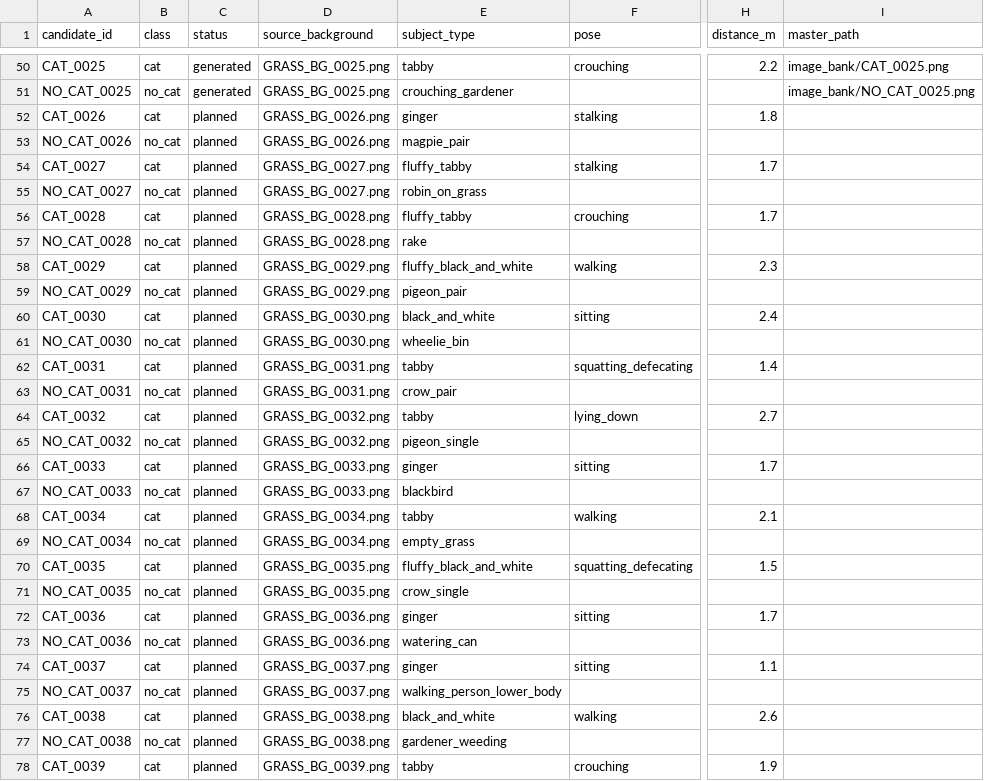
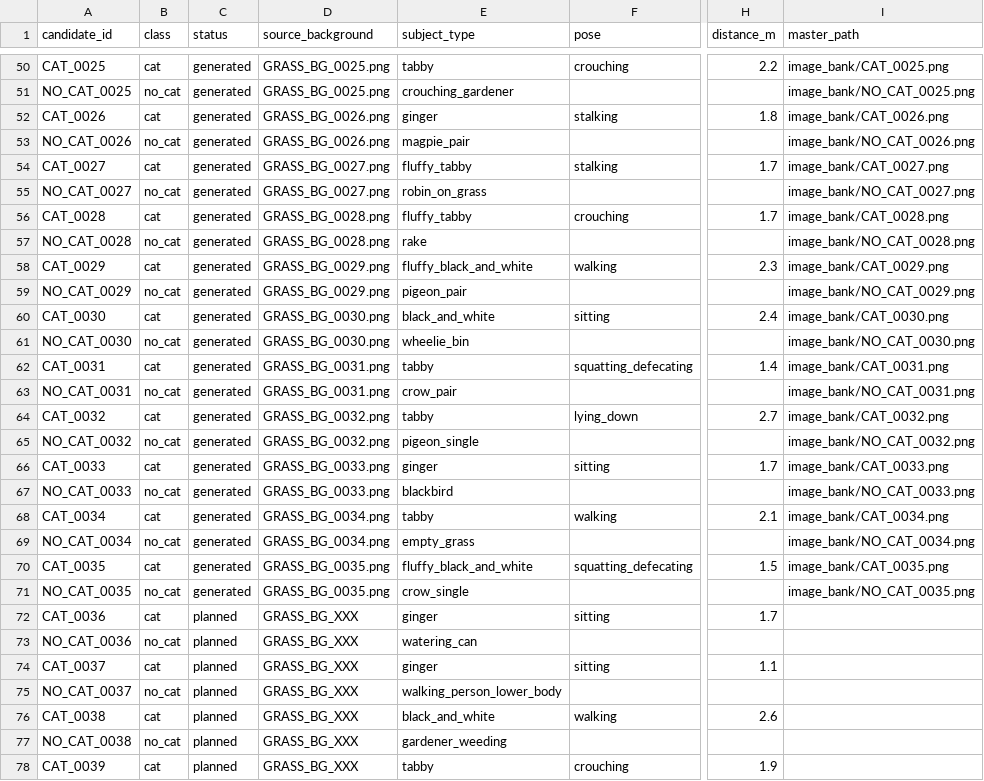
Before and after one commit to scotty9000/Seeed_Grove_Vision_AI_Module_V2, a CSV file: classifier/training/chatgpt/cat_classify_toolkit_png/manifest.csv, drawn as a sheet; only a part is shown, gaps mark what is left out; the diff covers the shown part only; the diff names each change by its address in the sheet, - before the commit and + after, or states it on an @@ line.

```diff
--- a/classifier/training/chatgpt/cat_classify_toolkit_png/manifest.csv
+++ b/classifier/training/chatgpt/cat_classify_toolkit_png/manifest.csv
-C52:C71 (status): planned
+C52:C71 (status): generated
-I52 (master_path): (empty)
+I52 (master_path): image_bank/CAT_0026.png
-I53 (master_path): (empty)
+I53 (master_path): image_bank/NO_CAT_0026.png
-I54 (master_path): (empty)
+I54 (master_path): image_bank/CAT_0027.png
-I55 (master_path): (empty)
+I55 (master_path): image_bank/NO_CAT_0027.png
-I56 (master_path): (empty)
+I56 (master_path): image_bank/CAT_0028.png
-I57 (master_path): (empty)
+I57 (master_path): image_bank/NO_CAT_0028.png
-I58 (master_path): (empty)
+I58 (master_path): image_bank/CAT_0029.png
-I59 (master_path): (empty)
+I59 (master_path): image_bank/NO_CAT_0029.png
-I60 (master_path): (empty)
+I60 (master_path): image_bank/CAT_0030.png
-I61 (master_path): (empty)
+I61 (master_path): image_bank/NO_CAT_0030.png
-I62 (master_path): (empty)
+I62 (master_path): image_bank/CAT_0031.png
-I63 (master_path): (empty)
+I63 (master_path): image_bank/NO_CAT_0031.png
-I64 (master_path): (empty)
+I64 (master_path): image_bank/CAT_0032.png
-I65 (master_path): (empty)
+I65 (master_path): image_bank/NO_CAT_0032.png
-I66 (master_path): (empty)
+I66 (master_path): image_bank/CAT_0033.png
-I67 (master_path): (empty)
+I67 (master_path): image_bank/NO_CAT_0033.png
-I68 (master_path): (empty)
+I68 (master_path): image_bank/CAT_0034.png
-I69 (master_path): (empty)
+I69 (master_path): image_bank/NO_CAT_0034.png
-I70 (master_path): (empty)
+I70 (master_path): image_bank/CAT_0035.png
-I71 (master_path): (empty)
+I71 (master_path): image_bank/NO_CAT_0035.png
-D72:D73 (source_background): GRASS_BG_0036.png
+D72:D73 (source_background): GRASS_BG_XXX
-D74:D75 (source_background): GRASS_BG_0037.png
+D74:D75 (source_background): GRASS_BG_XXX
-D76:D77 (source_background): GRASS_BG_0038.png
+D76:D77 (source_background): GRASS_BG_XXX
-D78 (source_background): GRASS_BG_0039.png
+D78 (source_background): GRASS_BG_XXX
```
Also changed, not shown: 123 edited cells elsewhere in this file, 4 other files.
